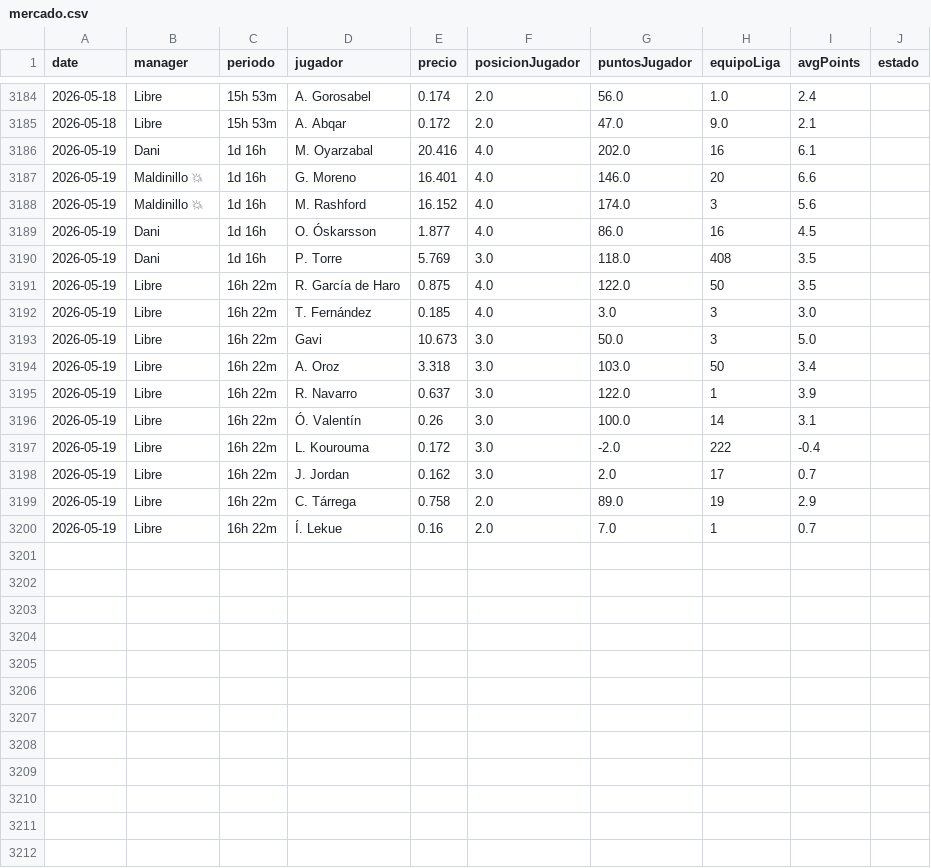
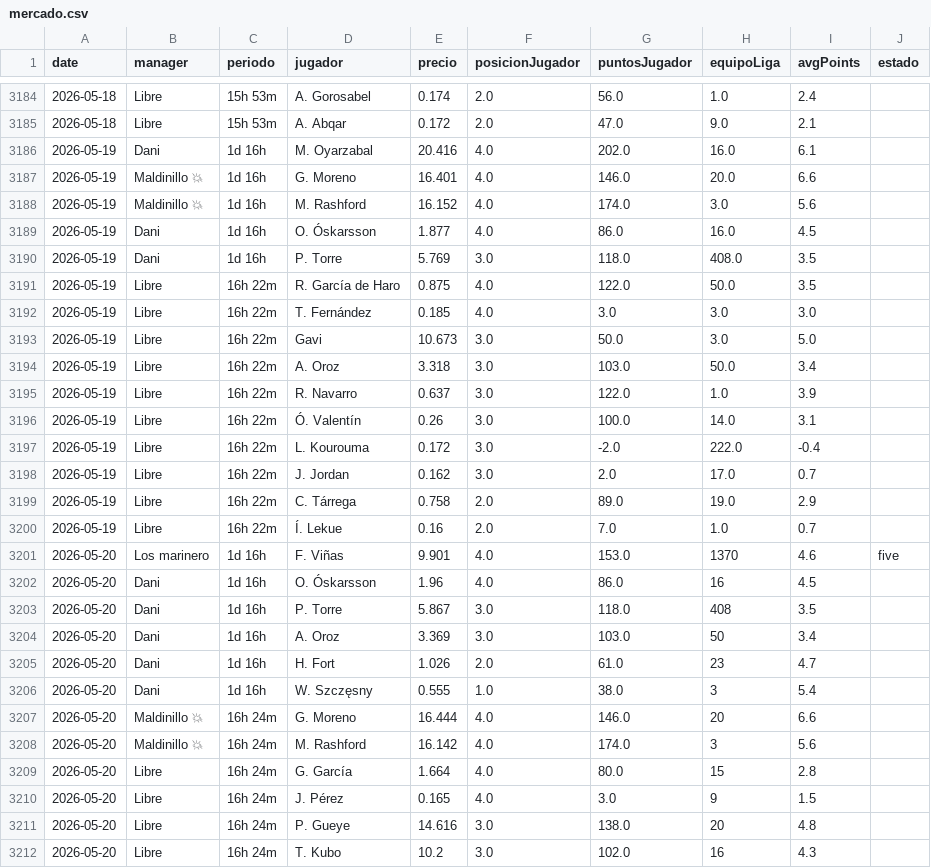
Before and after one commit to javica98/MisterFantasy_analytics, a CSV file: data/processed/mercado.csv, drawn as a sheet; only a part is shown, gaps mark what is left out; the diff covers the shown part only.

```diff
--- a/data/processed/mercado.csv
+++ b/data/processed/mercado.csv
@@ -3185,16 +3185,28 @@ date,manager,periodo,jugador,precio,posicionJugador,puntosJugador,equipoLiga,avg
 2026-05-18,Libre,15h 53m,A. Abqar,0.172,2.0,47.0,9.0,2.1,
-2026-05-19,Dani,1d 16h,M. Oyarzabal,20.416,4.0,202.0,16,6.1,
-2026-05-19,Maldinillo 💥,1d 16h,G. Moreno,16.401,4.0,146.0,20,6.6,
-2026-05-19,Maldinillo 💥,1d 16h,M. Rashford,16.152,4.0,174.0,3,5.6,
-2026-05-19,Dani,1d 16h,O. Óskarsson,1.877,4.0,86.0,16,4.5,
-2026-05-19,Dani,1d 16h,P. Torre,5.769,3.0,118.0,408,3.5,
-2026-05-19,Libre,16h 22m,R. García de Haro,0.875,4.0,122.0,50,3.5,
-2026-05-19,Libre,16h 22m,T. Fernández,0.185,4.0,3.0,3,3.0,
-2026-05-19,Libre,16h 22m,Gavi,10.673,3.0,50.0,3,5.0,
-2026-05-19,Libre,16h 22m,A. Oroz,3.318,3.0,103.0,50,3.4,
-2026-05-19,Libre,16h 22m,R. Navarro,0.637,3.0,122.0,1,3.9,
-2026-05-19,Libre,16h 22m,Ó. Valentín,0.26,3.0,100.0,14,3.1,
-2026-05-19,Libre,16h 22m,L. Kourouma,0.172,3.0,-2.0,222,-0.4,
-2026-05-19,Libre,16h 22m,J. Jordan,0.162,3.0,2.0,17,0.7,
-2026-05-19,Libre,16h 22m,C. Tárrega,0.758,2.0,89.0,19,2.9,
-2026-05-19,Libre,16h 22m,Í. Lekue,0.16,2.0,7.0,1,0.7,
+2026-05-19,Dani,1d 16h,M. Oyarzabal,20.416,4.0,202.0,16.0,6.1,
+2026-05-19,Maldinillo 💥,1d 16h,G. Moreno,16.401,4.0,146.0,20.0,6.6,
+2026-05-19,Maldinillo 💥,1d 16h,M. Rashford,16.152,4.0,174.0,3.0,5.6,
+2026-05-19,Dani,1d 16h,O. Óskarsson,1.877,4.0,86.0,16.0,4.5,
+2026-05-19,Dani,1d 16h,P. Torre,5.769,3.0,118.0,408.0,3.5,
+2026-05-19,Libre,16h 22m,R. García de Haro,0.875,4.0,122.0,50.0,3.5,
+2026-05-19,Libre,16h 22m,T. Fernández,0.185,4.0,3.0,3.0,3.0,
+2026-05-19,Libre,16h 22m,Gavi,10.673,3.0,50.0,3.0,5.0,
+2026-05-19,Libre,16h 22m,A. Oroz,3.318,3.0,103.0,50.0,3.4,
+2026-05-19,Libre,16h 22m,R. Navarro,0.637,3.0,122.0,1.0,3.9,
+2026-05-19,Libre,16h 22m,Ó. Valentín,0.26,3.0,100.0,14.0,3.1,
+2026-05-19,Libre,16h 22m,L. Kourouma,0.172,3.0,-2.0,222.0,-0.4,
+2026-05-19,Libre,16h 22m,J. Jordan,0.162,3.0,2.0,17.0,0.7,
+2026-05-19,Libre,16h 22m,C. Tárrega,0.758,2.0,89.0,19.0,2.9,
+2026-05-19,Libre,16h 22m,Í. Lekue,0.16,2.0,7.0,1.0,0.7,
+2026-05-20,Los marinero,1d 16h,F. Viñas,9.901,4.0,153.0,1370,4.6,five
+2026-05-20,Dani,1d 16h,O. Óskarsson,1.96,4.0,86.0,16,4.5,
+2026-05-20,Dani,1d 16h,P. Torre,5.867,3.0,118.0,408,3.5,
+2026-05-20,Dani,1d 16h,A. Oroz,3.369,3.0,103.0,50,3.4,
+2026-05-20,Dani,1d 16h,H. Fort,1.026,2.0,61.0,23,4.7,
+2026-05-20,Dani,1d 16h,W. Szczęsny,0.555,1.0,38.0,3,5.4,
+2026-05-20,Maldinillo 💥,16h 24m,G. Moreno,16.444,4.0,146.0,20,6.6,
+2026-05-20,Maldinillo 💥,16h 24m,M. Rashford,16.142,4.0,174.0,3,5.6,
+2026-05-20,Libre,16h 24m,G. García,1.664,4.0,80.0,15,2.8,
+2026-05-20,Libre,16h 24m,J. Pérez,0.165,4.0,3.0,9,1.5,
+2026-05-20,Libre,16h 24m,P. Gueye,14.616,3.0,138.0,20,4.8,
+2026-05-20,Libre,16h 24m,T. Kubo,10.2,3.0,102.0,16,4.3,
```
Also changed, not shown: 6 added rows elsewhere in this file, data/processed/clausulas_acuerdos.csv, data/processed/ganancias.csv, 4 other files.
